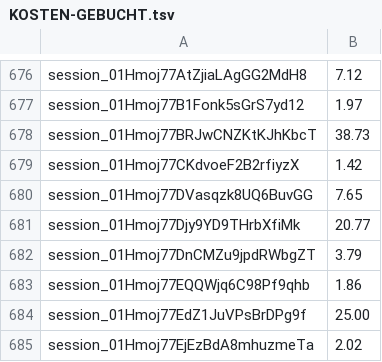
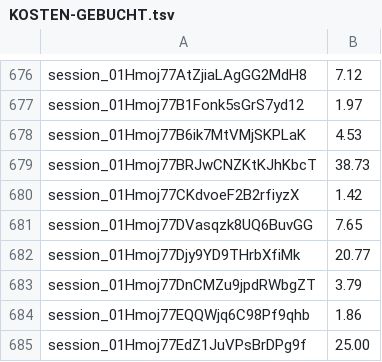
Before and after one commit to tramour-cmyk/androidapp_rpg_bornim, a TSV file: docs/KOSTEN-GEBUCHT.tsv, drawn as a sheet; only a part is shown, gaps mark what is left out; the shorter side is filled out with more unchanged rows; the diff names each change by its address in the sheet, - before the commit and + after, or states it on an @@ line.

```diff
--- a/docs/KOSTEN-GEBUCHT.tsv
+++ b/docs/KOSTEN-GEBUCHT.tsv
+row 678: session_01Hmoj77B6ik7MtVMjSKPLaK | 4.53
```
Also changed, not shown: 4 other files.
